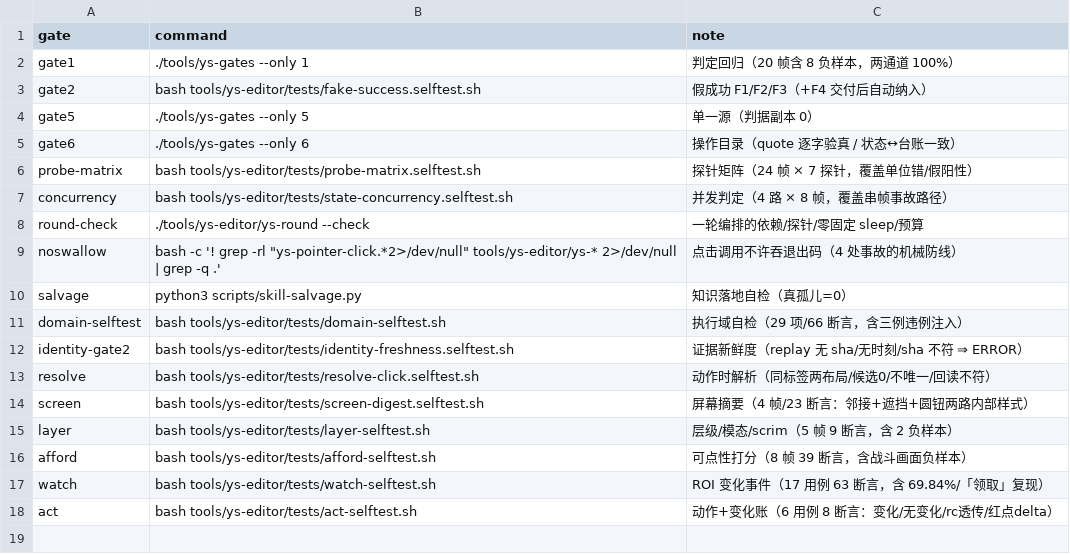
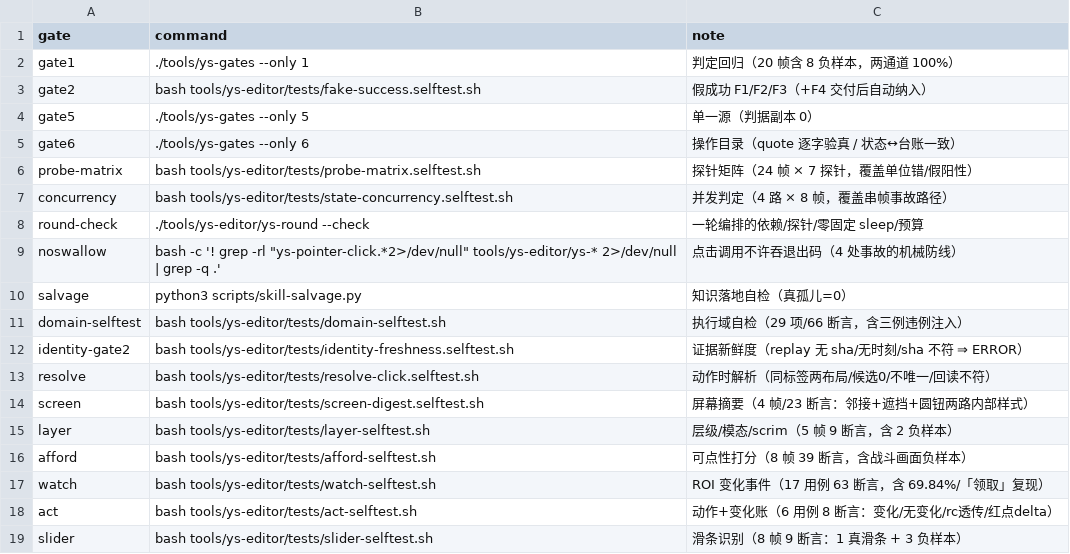
Before and after one commit to TheTouYu/genshin-ts, a TSV file: tools/failure-ledger.gates.tsv, drawn as a sheet; the diff names each change by its address in the sheet, - before the commit and + after, or states it on an @@ line.

Commit message:
task-11 自做：ys-slider（细长轨道+端点滑块+两端数值 => 拖拽目标），8 帧 9 断言全绿（1 真滑条 + 3 负样本）；F-3-05 加 slider 防线

```diff
--- a/tools/failure-ledger.gates.tsv
+++ b/tools/failure-ledger.gates.tsv
+row 19: slider | bash tools/ys-editor/tests/slider-selftest.sh | 滑条识别（8 帧 9 断言：1 真滑条 + 3 负样本）
```
Also changed, not shown: docs/maintenance/failure-ledger.tsv, 3 other files.
